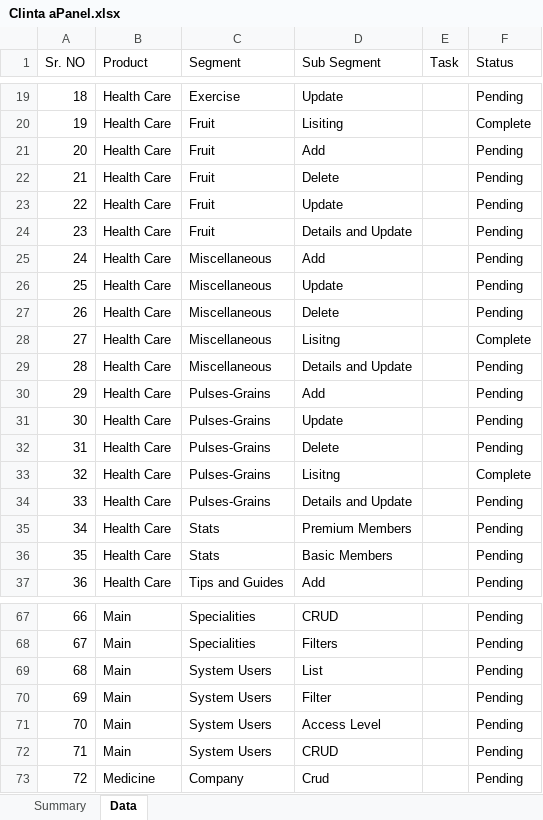
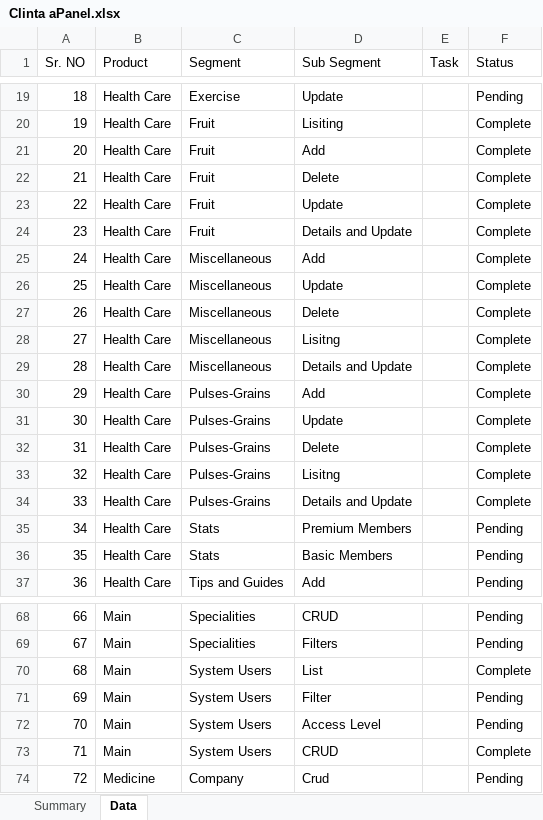
Before and after one commit to orixestech/admin.dright.pk, an Excel workbook: docs/Clinta aPanel.xlsx, sheet Data, drawn as a sheet; only a part is shown, gaps mark what is left out; values as stored, in another font and other column widths than the file's, no borders; conditional formats and table styles not drawn; addresses are those after the commit; the diff covers the shown part only; the diff names each change by its address in the sheet, - before the commit and + after, or states it on an @@ line.

Commit message:
...

```diff
--- a/docs/Clinta aPanel.xlsx (sheet Data)
+++ b/docs/Clinta aPanel.xlsx (sheet Data)
-F21:F27 (Status): Pending
+F21:F27 (Status): Complete
-F29:F32 (Status): Pending
+F29:F32 (Status): Complete
-F34 (Status): Pending
+F34 (Status): Complete
-F70 (Status): Pending
+F70 (Status): Complete
-F73 (Status): Pending
+F73 (Status): Complete
```
Also changed, not shown: 1 added row and 8 edited cells elsewhere in this sheet, sheet Summary.
